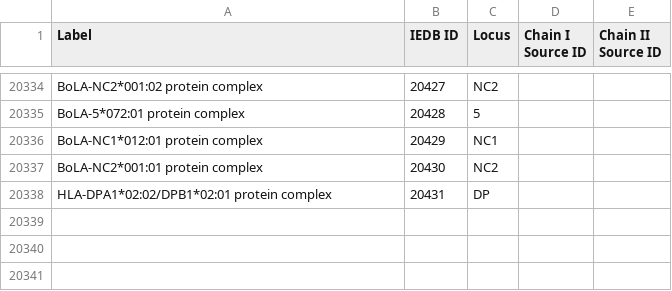
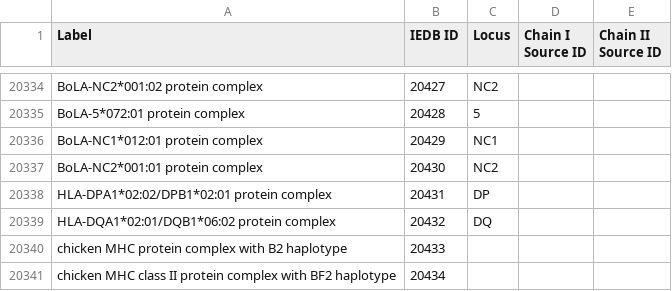
Before and after one commit to IEDB/MRO, a TSV file: iedb/iedb.tsv, drawn as a sheet; only a part is shown, gaps mark what is left out.

```diff
--- a/iedb/iedb.tsv
+++ b/iedb/iedb.tsv
@@ -20338 +20338,4 @@ BoLA-NC2*001:01 protein complex	20430	NC2
 HLA-DPA1*02:02/DPB1*02:01 protein complex	20431	DP		
+HLA-DQA1*02:01/DQB1*06:02 protein complex	20432	DQ		
+chicken MHC protein complex with B2 haplotype	20433			
+chicken MHC class II protein complex with BF2 haplotype	20434			
```
Also changed, not shown: ontology/haplotype-molecule.tsv, ontology/haplotype.tsv, 1 other file.
